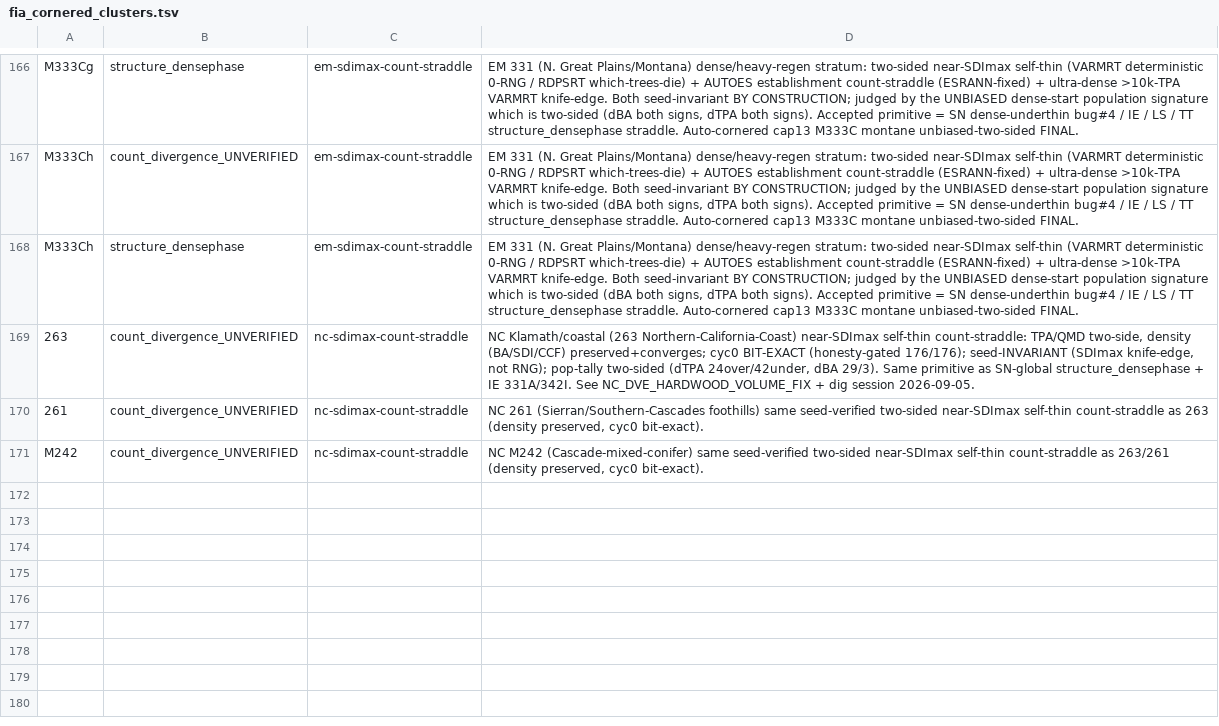
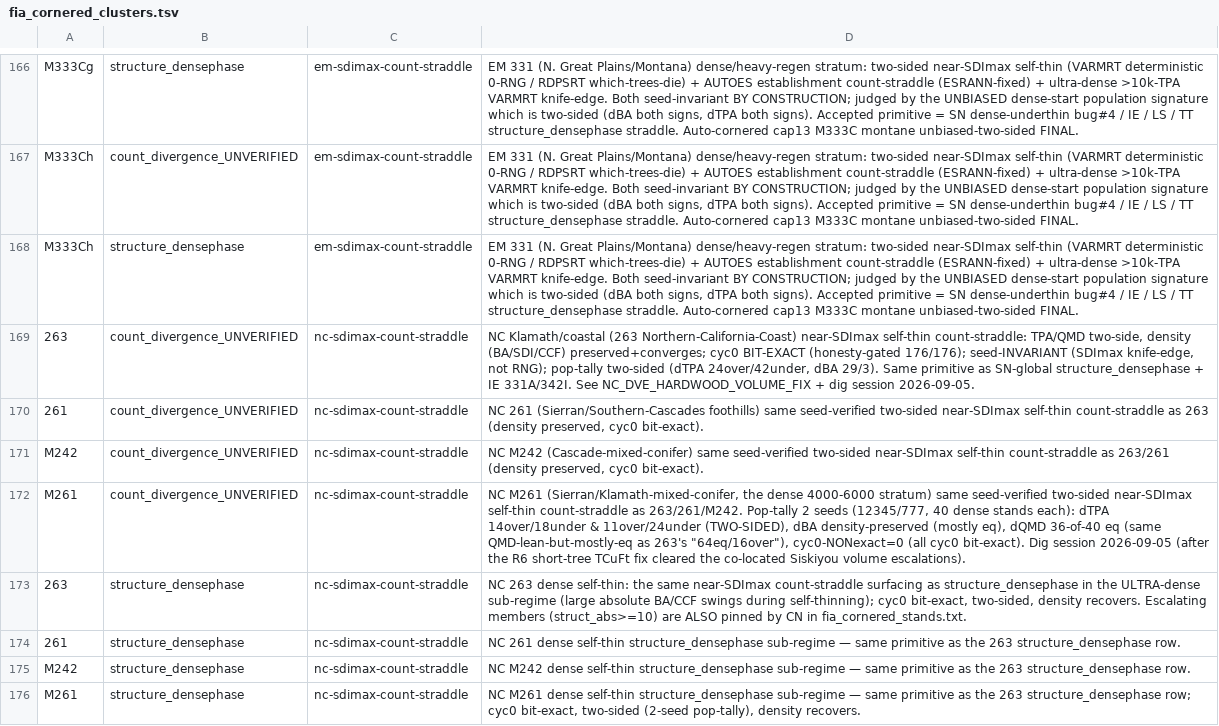
Before and after one commit to bahaelaila7/FVSjl, a TSV file: docs/fia_cornered_clusters.tsv, drawn as a sheet; only a part is shown, gaps mark what is left out; the diff names each change by its address in the sheet, - before the commit and + after, or states it on an @@ line.

```diff
--- a/docs/fia_cornered_clusters.tsv
+++ b/docs/fia_cornered_clusters.tsv
+row 172: M261 | count_divergence_UNVERIFIED | nc-sdimax-count-straddle | NC M261 (Sierran/Klamath-mixed-conifer, the dense 4000-6000 stratum) same seed-verified two-sided near-SDImax self-thin count-straddle as 263/261/M242. Pop-tally 2 seeds (12345/777, 40 dense stands each): dTPA 14over/18under & 11over/24under (TWO-SIDED), dBA density-preserved (mostly eq), dQMD 36-of-40 eq (same QMD-lean-but-mostly-eq as 263's "64eq/16over"), cyc0-NONexact=0 (all cyc0 bit-exact). Dig session 2026-09-05 (after the R6 short-tree TCuFt fix cleared the co-located Siskiyou volume escalations).
+row 173: 263 | structure_densephase | nc-sdimax-count-straddle | NC 263 dense self-thin: the same near-SDImax count-straddle surfacing as structure_densephase in the ULTRA-dense sub-regime (large absolute BA/CCF swings during self-thinning); cyc0 bit-exact, two-sided, density recovers. Escalating members (struct_abs>=10) are ALSO pinned by CN in fia_cornered_stands.txt.
+row 174: 261 | structure_densephase | nc-sdimax-count-straddle | NC 261 dense self-thin structure_densephase sub-regime — same primitive as the 263 structure_densephase row.
+row 175: M242 | structure_densephase | nc-sdimax-count-straddle | NC M242 dense self-thin structure_densephase sub-regime — same primitive as the 263 structure_densephase row.
+row 176: M261 | structure_densephase | nc-sdimax-count-straddle | NC M261 dense self-thin structure_densephase sub-regime — same primitive as the 263 structure_densephase row; cyc0 bit-exact, two-sided (2-seed pop-tally), density recovers.
```
Also changed, not shown: 1 other file.
